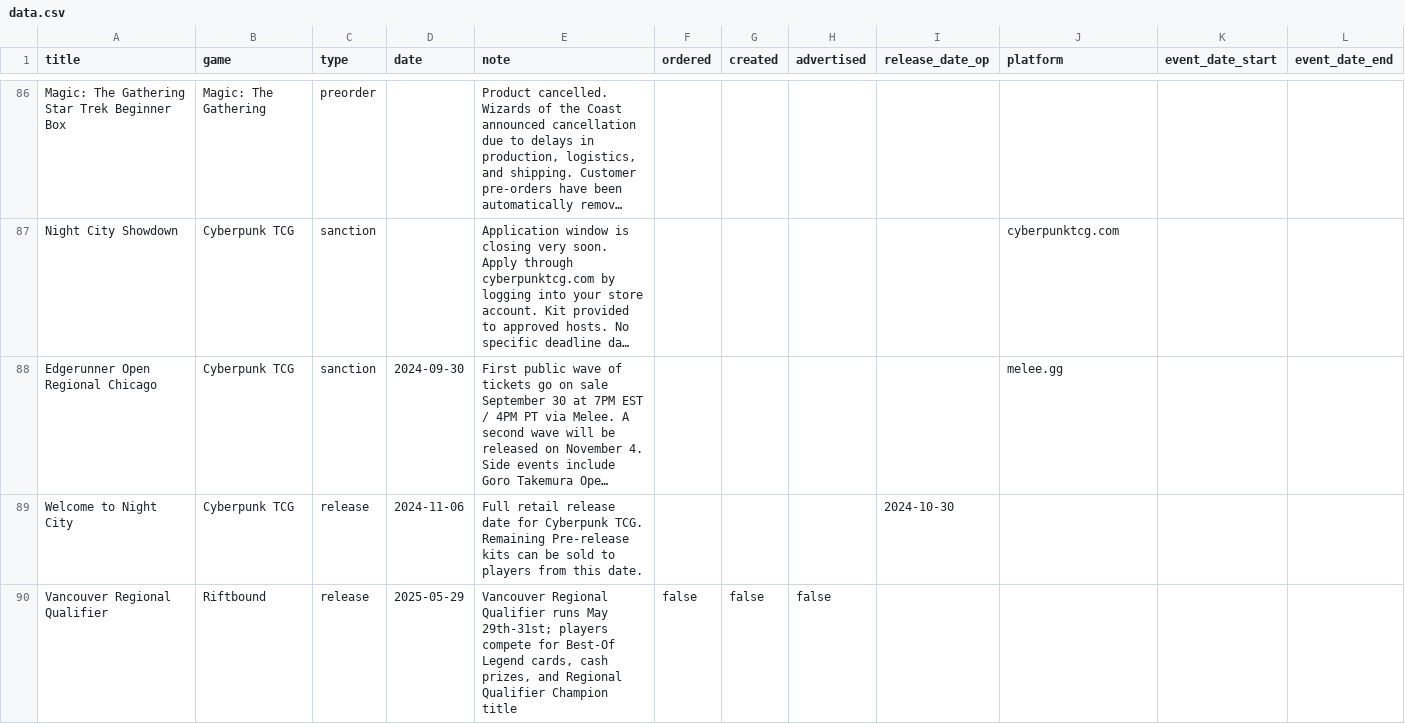
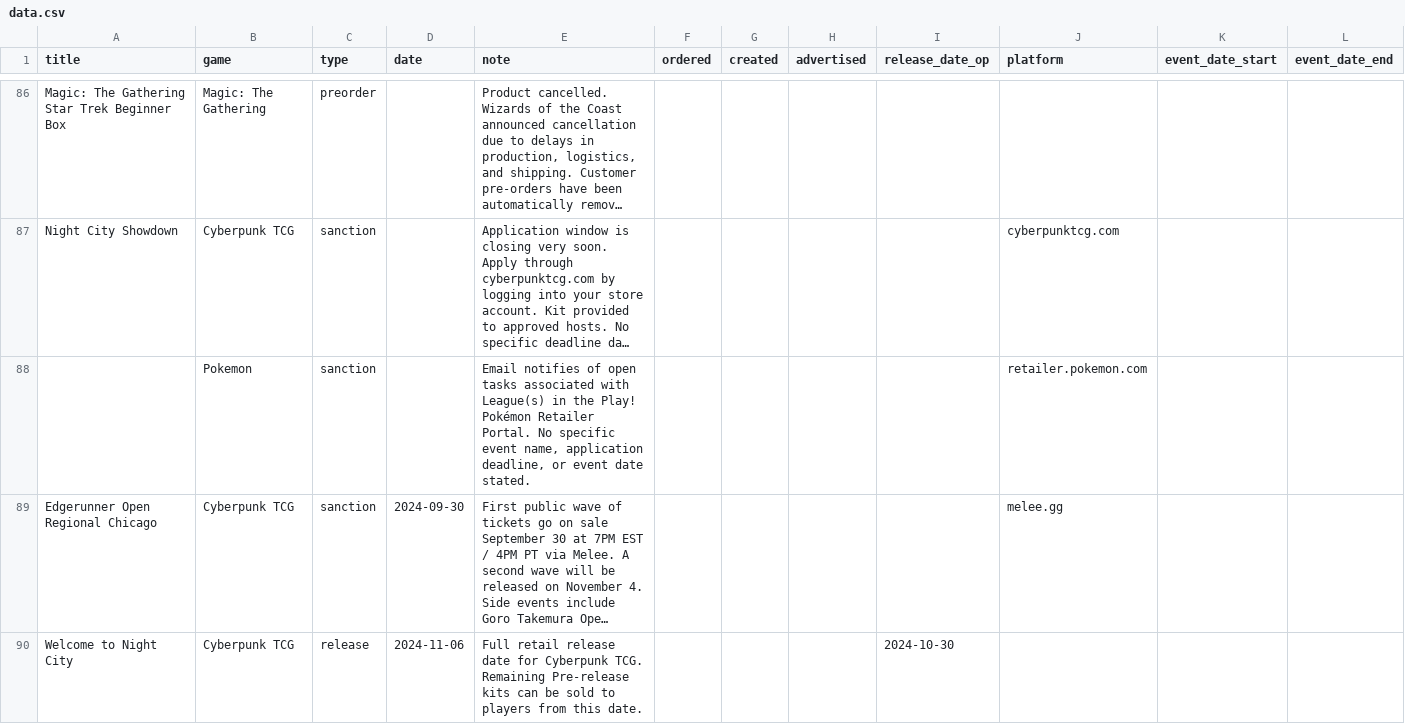
Before and after one commit to ludoquist-maker/tcg-tracker, a CSV file: data.csv, drawn as a sheet; only a part is shown, gaps mark what is left out; the shorter side is filled out with more unchanged rows; long unchanged cells end in …; the diff names each change by its address in the sheet, - before the commit and + after, or states it on an @@ line.

Commit message:
Auto-update: success_1_events_added

```diff
--- a/data.csv
+++ b/data.csv
+row 88:  | Pokemon | sanction |  | Email notifies of open tasks associated with League(s) in the Play! Pokémon Retailer Portal. No specific event name, application deadline, or event date stated. |  |  |  |  | retailer.pokemon.com
```
